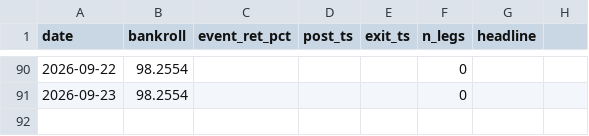
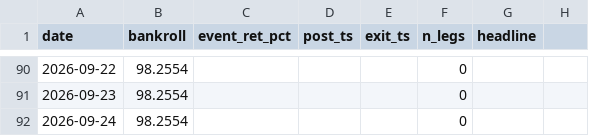
Before and after one commit to blaggr/Claude, a CSV file: experiments/simulation/ledger.csv, drawn as a sheet; only a part is shown, gaps mark what is left out.

```diff
--- a/experiments/simulation/ledger.csv
+++ b/experiments/simulation/ledger.csv
@@ -91 +91,2 @@ date,bankroll,event_ret_pct,post_ts,exit_ts,n_legs,headline
 2026-09-23,98.2554,,,,0,
+2026-09-24,98.2554,,,,0,
```
Also changed, not shown: 2 other files.
